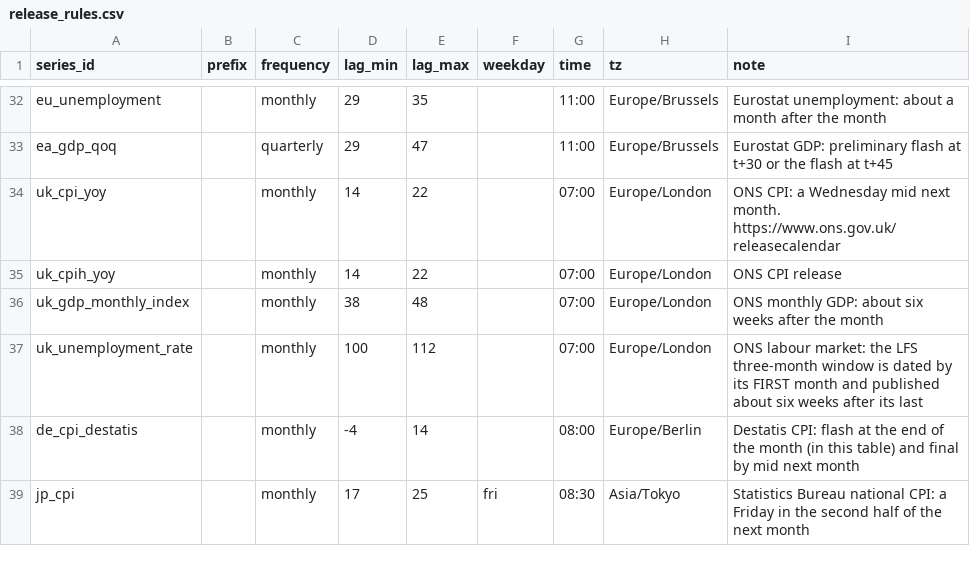
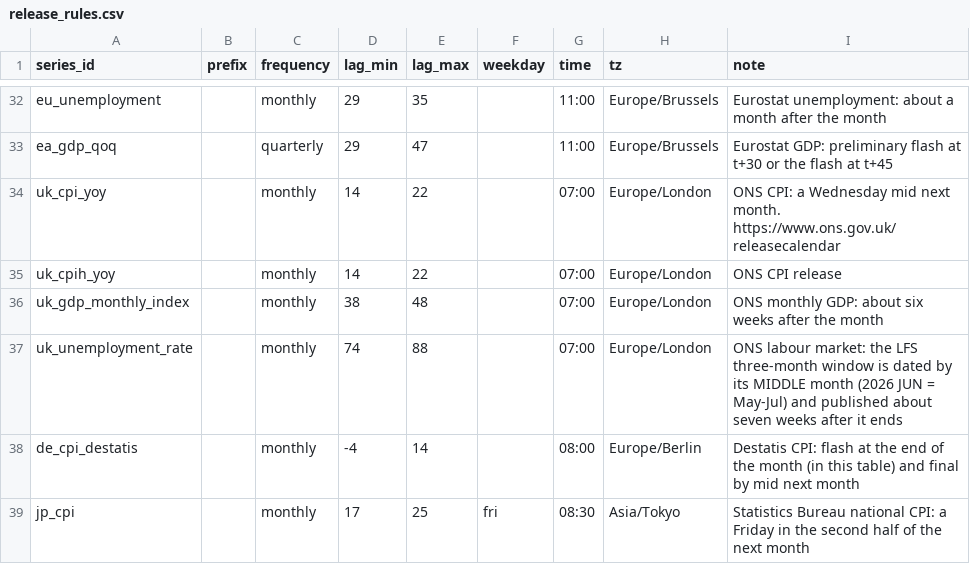
Before and after one commit to KrustyKronk/bedrok, a CSV file: bedrok/seeds/release_rules.csv, drawn as a sheet; only a part is shown, gaps mark what is left out.

```diff
--- a/bedrok/seeds/release_rules.csv
+++ b/bedrok/seeds/release_rules.csv
@@ -36,3 +36,3 @@ uk_cpih_yoy,,monthly,14,22,,07:00,Europe/London,ONS CPI release
 uk_gdp_monthly_index,,monthly,38,48,,07:00,Europe/London,ONS monthly GDP: about six weeks after the month
-uk_unemployment_rate,,monthly,100,112,,07:00,Europe/London,ONS labour market: the LFS three-month window is dated by its FIRST month and published about six weeks after its last
+uk_unemployment_rate,,monthly,74,88,,07:00,Europe/London,ONS labour market: the LFS three-month window is dated by its MIDDLE month (2026 JUN = May-Jul) and published about seven weeks after it ends
 de_cpi_destatis,,monthly,-4,14,,08:00,Europe/Berlin,Destatis CPI: flash at the end of the month (in this table) and final by mid next month
```
Also changed, not shown: bedrok/seeds/macro_catalog.csv, 16 other files.
